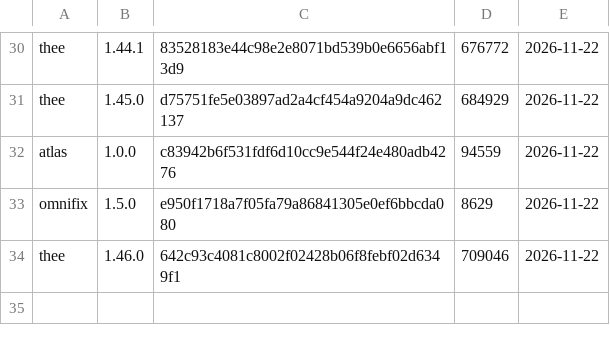
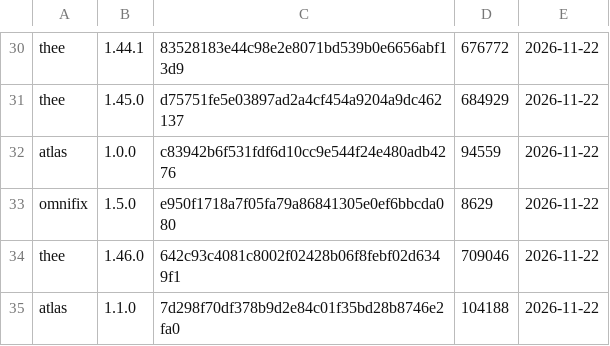
Before and after one commit to gonkhub/gonkas-mc-nations, a TSV file: minecraft/mods/version-ledger.tsv, drawn as a sheet; only a part is shown, gaps mark what is left out.

```diff
--- a/minecraft/mods/version-ledger.tsv
+++ b/minecraft/mods/version-ledger.tsv
@@ -34 +34,2 @@ omnifix	1.5.0	e950f1718a7f05fa79a86841305e0ef6bbcda080	8629	2026-11-22
 thee	1.46.0	642c93c4081c8002f02428b06f8febf02d6349f1	709046	2026-11-22
+atlas	1.1.0	7d298f70df378b9d2e84c01f35bd28b8746e2fa0	104188	2026-11-22
```
Also changed, not shown: 6 other files.
